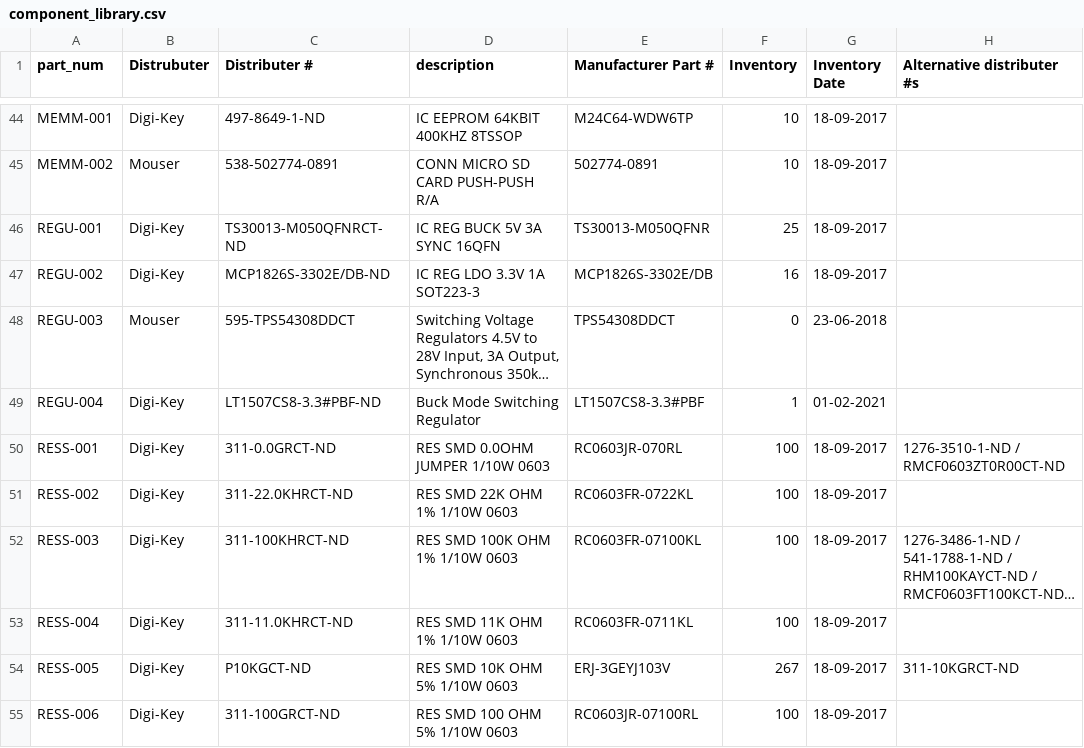
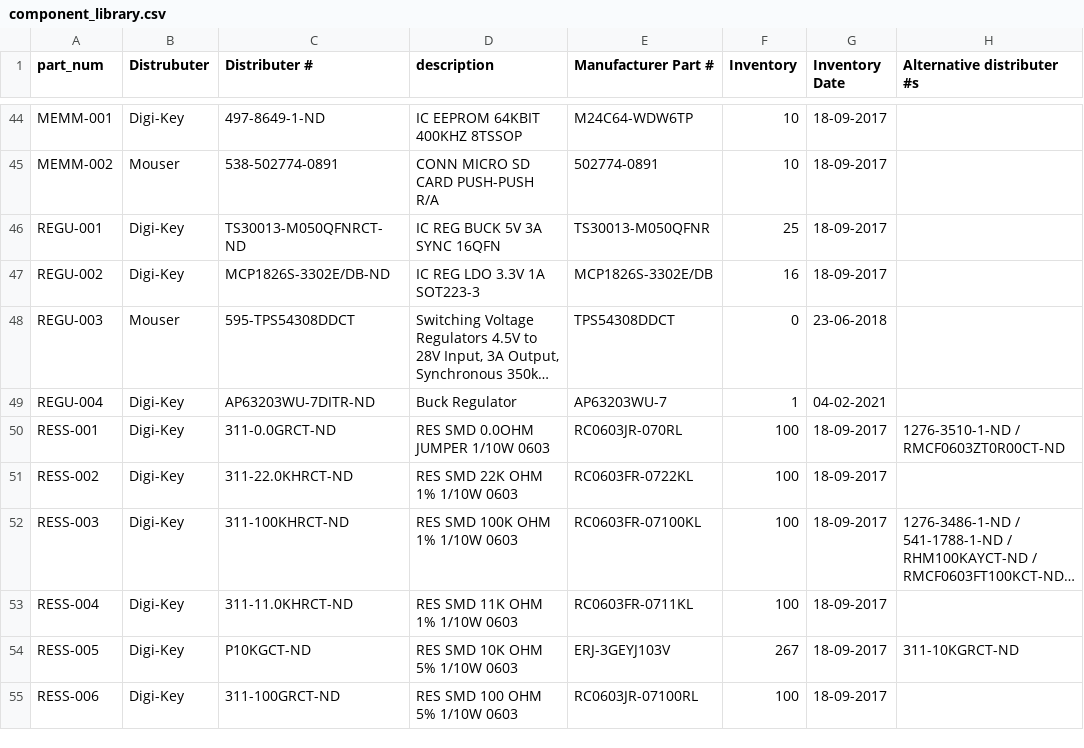
Before and after one commit to UWARG/WARG-KiCAD, a CSV file: component_library.csv, drawn as a sheet; only a part is shown, gaps mark what is left out; long unchanged cells end in …; the diff names each change by its address in the sheet, - before the commit and + after, or states it on an @@ line.

```diff
--- a/component_library.csv
+++ b/component_library.csv
-C49 (Distributer #): LT1507CS8-3.3#PBF-ND
+C49 (Distributer #): AP63203WU-7DITR-ND
-D49 (description): Buck Mode Switching Regulator
+D49 (description): Buck Regulator
-E49 (Manufacturer Part #): LT1507CS8-3.3#PBF
+E49 (Manufacturer Part #): AP63203WU-7
-G49 (Inventory Date): 01-02-2021
+G49 (Inventory Date): 04-02-2021
```
Also changed, not shown: 1 other file.
